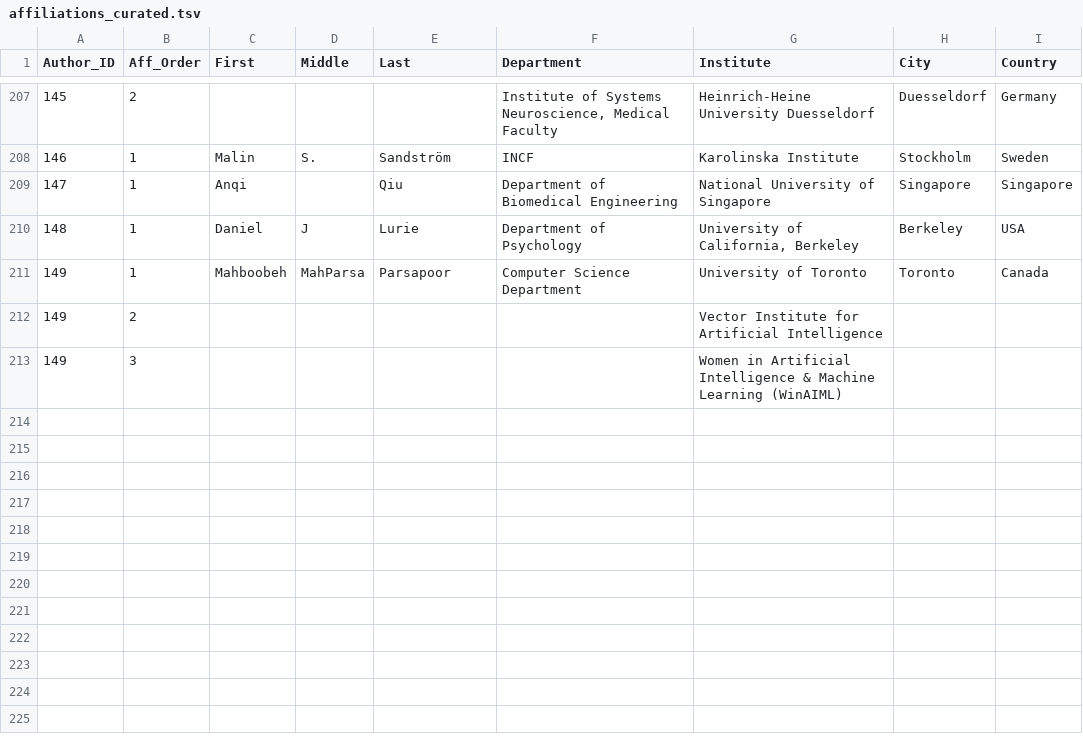
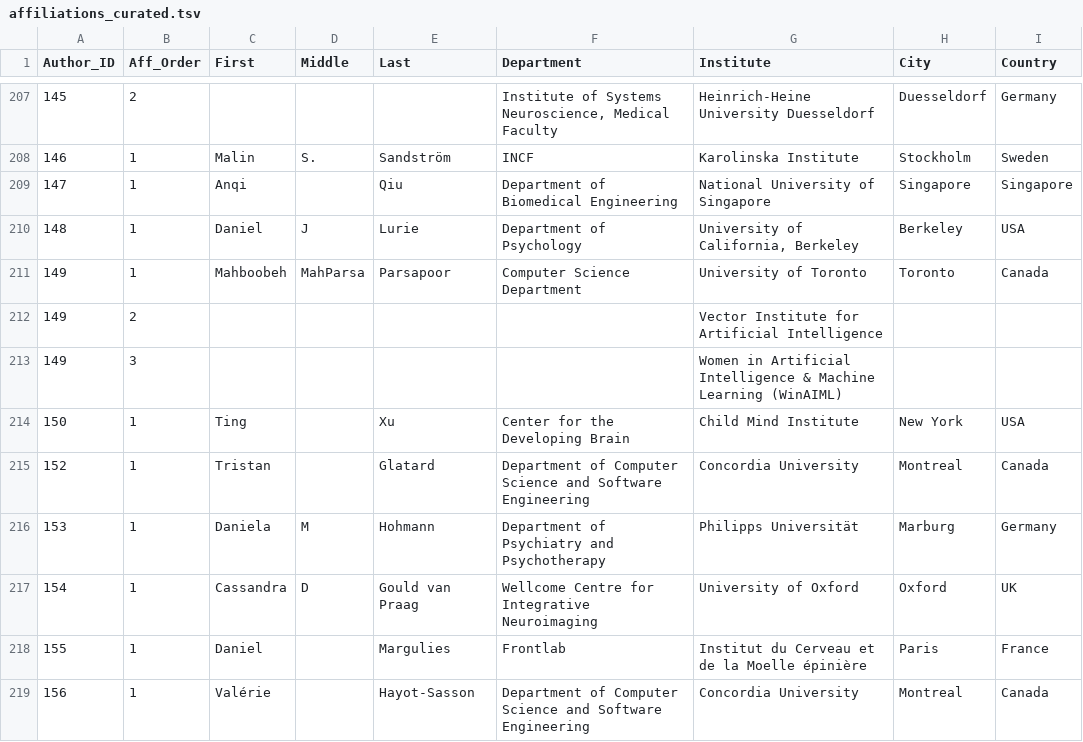
Before and after one commit to brainhackorg/brainhack_jupyter_book, a TSV file: data/affiliations_curated.tsv, drawn as a sheet; only a part is shown, gaps mark what is left out.

Commit message:
update affiliations curated

```diff
--- a/data/affiliations_curated.tsv
+++ b/data/affiliations_curated.tsv
@@ -213 +213,7 @@ Author_ID	Aff_Order	First	Middle	Last	Department	Institute	City	Country
 149	3					Women in Artificial Intelligence & Machine Learning (WinAIML)		
+150	1	Ting		Xu	Center for the Developing Brain	Child Mind Institute	New York	USA
+152	1	Tristan		Glatard	Department of Computer Science and Software Engineering  	Concordia University	Montreal	Canada
+153	1	Daniela	M	Hohmann	Department of Psychiatry and Psychotherapy 	Philipps Universität	 Marburg	Germany
+154	1	Cassandra	D	Gould van Praag	Wellcome Centre for Integrative Neuroimaging	University of Oxford	Oxford	UK
+155	1	Daniel		Margulies	Frontlab	Institut du Cerveau et de la Moelle épinière	Paris	France
+156	1	Valérie		Hayot-Sasson	Department of Computer Science and Software Engineering  	Concordia University	Montreal	Canada
```
